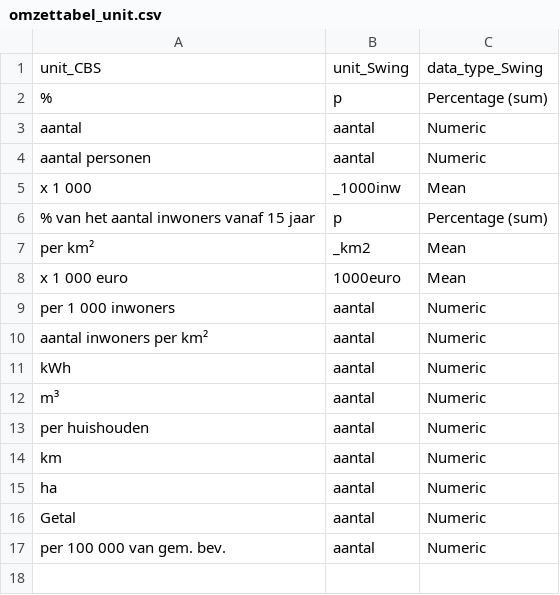
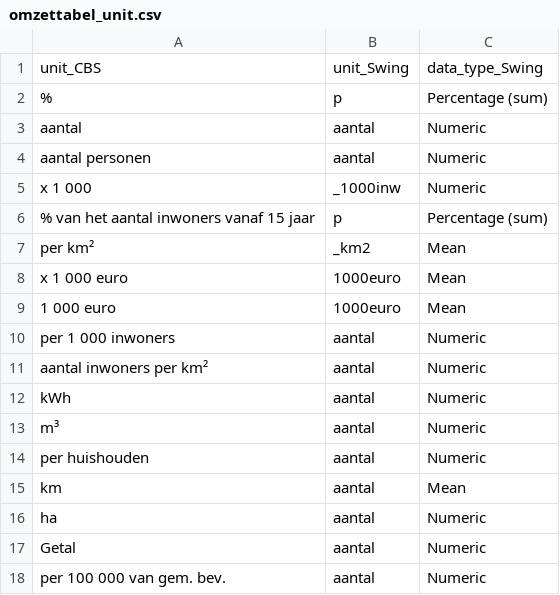
Before and after one commit to GGD-Limburg-Noord/CBS2Swing, a CSV file: data/openbaar/omzettabel_unit.csv, drawn as a sheet.

```diff
--- a/data/openbaar/omzettabel_unit.csv
+++ b/data/openbaar/omzettabel_unit.csv
@@ -4,3 +4,3 @@ aantal;aantal;Numeric
 aantal personen;aantal;Numeric
-x 1 000;_1000inw;Mean
+x 1 000;_1000inw;Numeric
 % van het aantal inwoners vanaf 15 jaar;p;Percentage (sum)
@@ -8,2 +8,3 @@ per km²;_km2;Mean
 x 1 000 euro;1000euro;Mean
+1 000 euro;1000euro;Mean
 per 1 000 inwoners;aantal;Numeric
@@ -13,3 +14,3 @@ m³;aantal;Numeric
 per huishouden;aantal;Numeric
-km;aantal;Numeric
+km;aantal;Mean
 ha;aantal;Numeric
```
Also changed, not shown: 1 other file.
